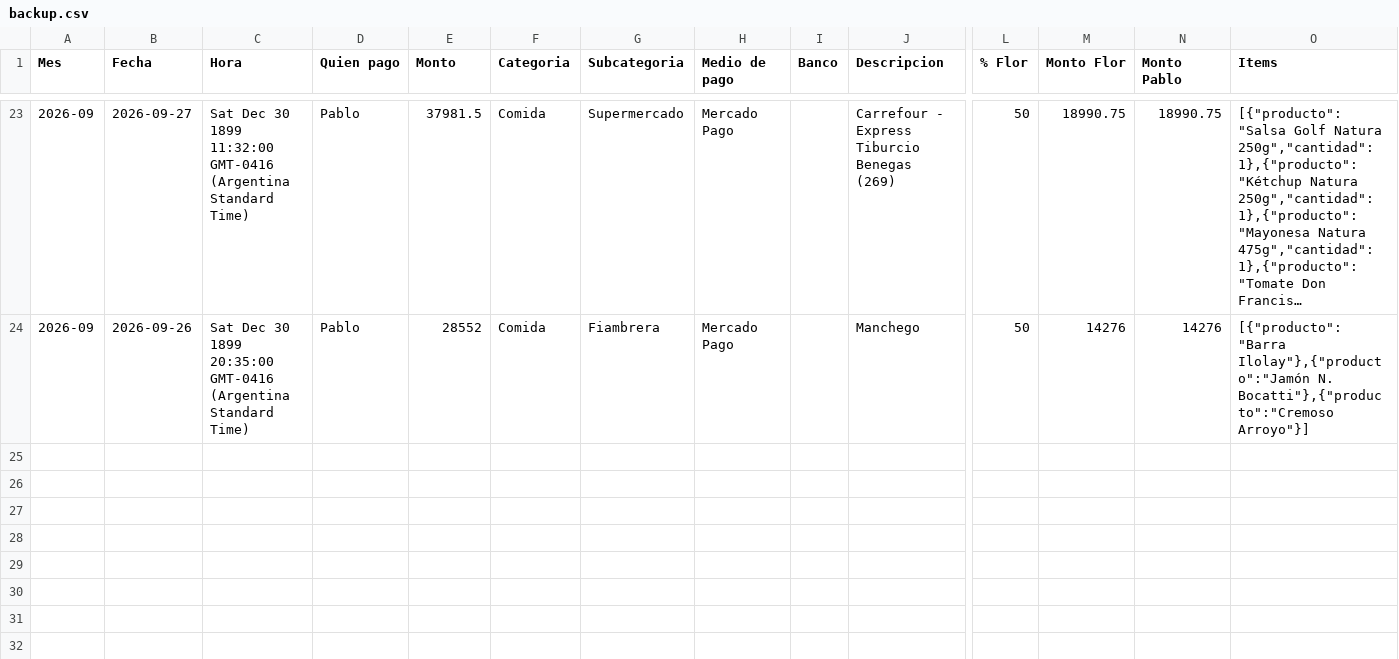
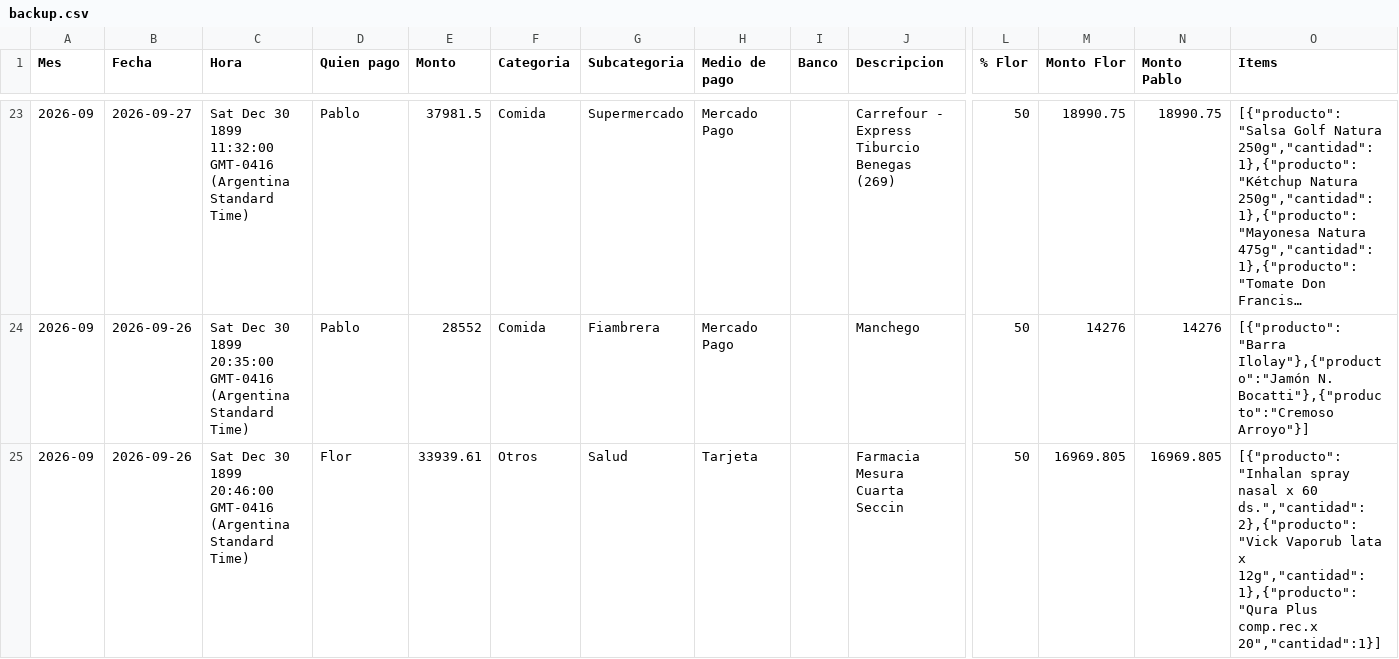
Before and after one commit to jofreflorenciam-art/gastos-flor-pablo, a CSV file: data/backup.csv, drawn as a sheet; only a part is shown, gaps mark what is left out; long unchanged cells end in …; rows hold the shown columns only; the diff names each change by its address in the sheet, - before the commit and + after, or states it on an @@ line.

Commit message:
Backup automático 2026-09-27 12:14

```diff
--- a/data/backup.csv
+++ b/data/backup.csv
+row 25: 2026-09 | 2026-09-26 | Sat Dec 30 1899 20:46:00 GMT-0416 (Argentina Standard Time) | Flor | 33939.61 | Otros | Salud | Tarjeta |  | Farmacia Mesura Cuarta Seccin | 50 | 16969.805 | 16969.805 | [{"producto":"Inhalan spray nasal x 60 ds.","cantidad":2},{"producto":"Vick Vaporub lata x 12g","cantidad":1},{"producto":"Qura Plus comp.rec.x 20","cantidad":1}]
```
